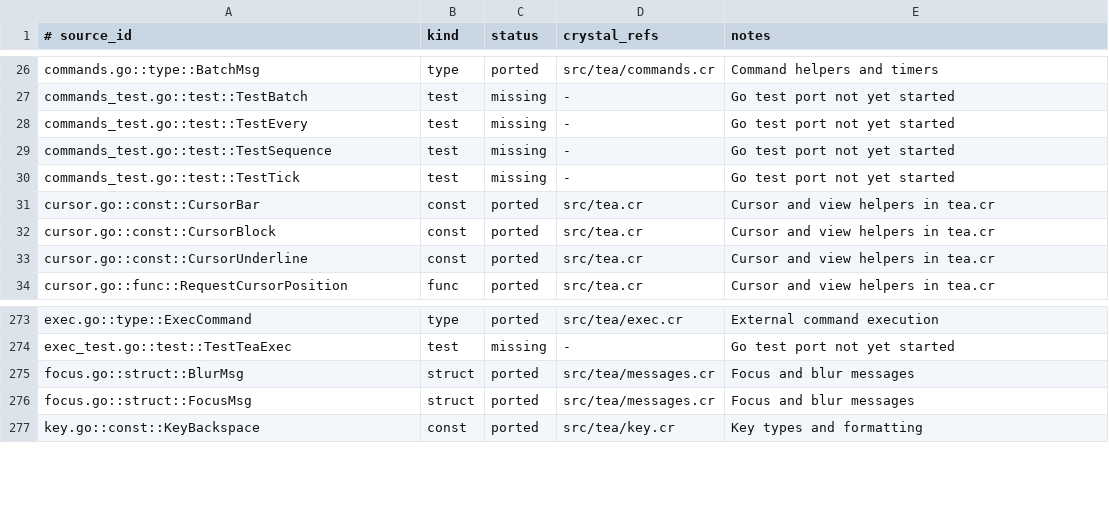
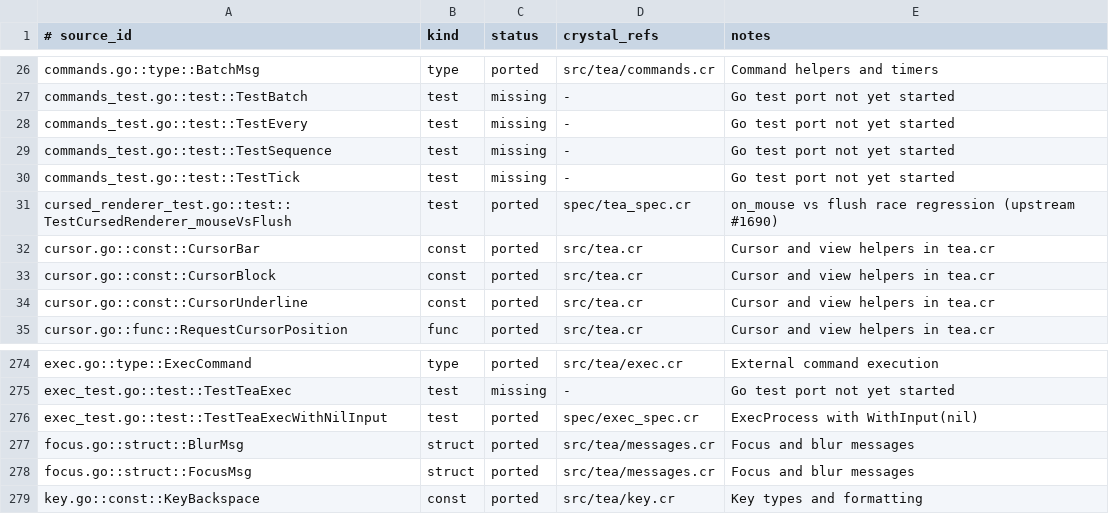
Before and after one commit to dsisnero/bubbletea.cr, a TSV file: plans/inventory/go_port_inventory.tsv, drawn as a sheet; only a part is shown, gaps mark what is left out; the diff names each change by its address in the sheet, - before the commit and + after, or states it on an @@ line.

Commit message:
port: track v2.0.8 mouse/flush and nil-input exec tests
- Port TestCursedRenderer_mouseVsFlush to the upstream shape: IO.pipe input
  with the writer closed in ensure, Tea::ExecutionContext, TERM and
  TERM_PROGRAM environment, discard-style output, 150ms warm-up, 100 mixed
  click/motion/wheel/release sends, and a 5s quit timeout. Regression
  coverage for charmbracelet/bubbletea#1690 (onMouse vs flush data race).
- Port TestTeaExecWithNilInput with upstream's successExecCommand
  equivalent (platform-aware `true` or `cmd /c exit 0`) and explicit
  WithInput(nil).
- Record both tests as ported in plans/inventory/go_port_inventory.tsv
  (586 items) and plans/inventory/go_test_parity.tsv (30 tests). Add the
  missing cursed_renderer_test.go row to docs/go_test_parity.tsv. The
  strict ledger checks now pass.
- Fix the stale pinned revisions in docs/porting-parity.md (fdcd0cfd /
  07a69fb) and link the page to the plan.
- plans/parity.md: add the Where we are block, mark the v2.0.8 ledger
  refresh complete, correct the inventory summary (324/262/586 and
  2/28/30), and set the ameba baseline as the current focus.

Upstream: charmbracelet/bubbletea v2.0.8
(fc707bb7ea0161405bb6c653ec93f6a9c6a72fe1)

Gates: make format; make test (134 examples, 0 failures); make parity-specs
(4 examples); make check-go-{port-inventory,source-parity,test-parity};
scripts/check_{port,source,test}_parity.sh; ./bin/ameba unchanged at the
pre-existing 155-finding baseline.

```diff
--- a/plans/inventory/go_port_inventory.tsv
+++ b/plans/inventory/go_port_inventory.tsv
+row 31: cursed_renderer_test.go::test::TestCursedRenderer_mouseVsFlush | test | ported | spec/tea_spec.cr | on_mouse vs flush race regression (upstream #1690)
+row 276: exec_test.go::test::TestTeaExecWithNilInput | test | ported | spec/exec_spec.cr | ExecProcess with WithInput(nil)
```
Also changed, not shown: docs/go_test_parity.tsv, plans/inventory/go_test_parity.tsv, 4 other files.
